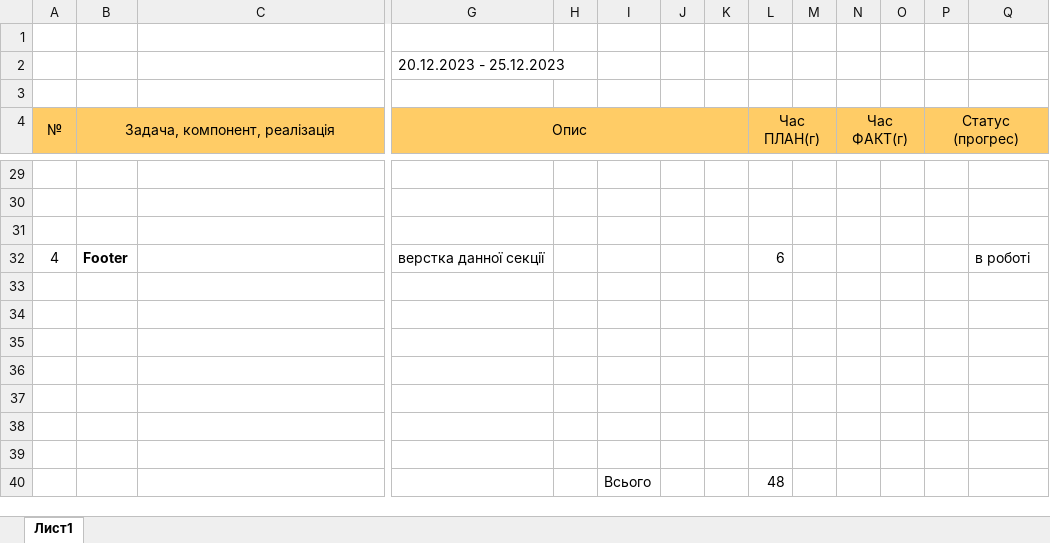
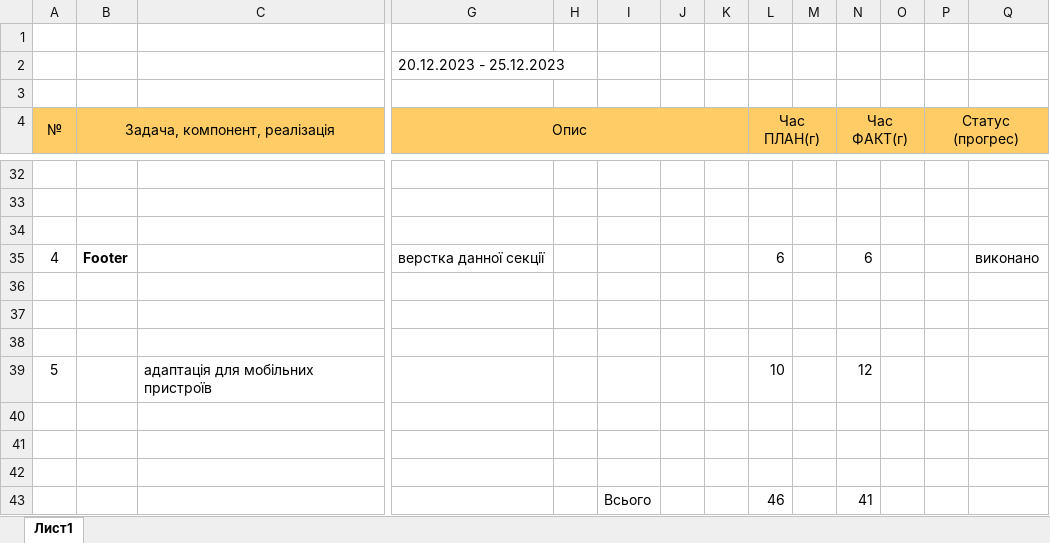
Before and after one commit to indoor25/watch-shop, an Excel workbook: Зведена таблиця.xlsx, sheet Лист1, drawn as a sheet; only a part is shown, gaps mark what is left out; values as stored, in another font and other column widths than the file's, no borders; removed rows and columns are numbered as before the commit, all else as after; rows hold the shown columns only; the diff covers the shown part only; the diff names each change by its address in the sheet, - before the commit and + after, or states it on an @@ line.

```diff
--- a/Зведена таблиця.xlsx (sheet Лист1)
+++ b/Зведена таблиця.xlsx (sheet Лист1)
-N35 (Час ФАКТ(г)): (empty)
+N35 (Час ФАКТ(г)): 6
-Q35: в роботі
+Q35: виконано
+row 39: 5 |  | адаптація для мобільних пристроїв |  |  |  |  |  | 10 |  | 12
-row 43: (empty)
+row 43:  |  |  |  |  | Всього |  |  | 46 |  | 41
-row 40:  |  |  |  |  | Всього |  |  | 48
```
Also changed, not shown: 5 added rows, 2 removed rows and 24 edited cells elsewhere in this sheet, 7 other files.
